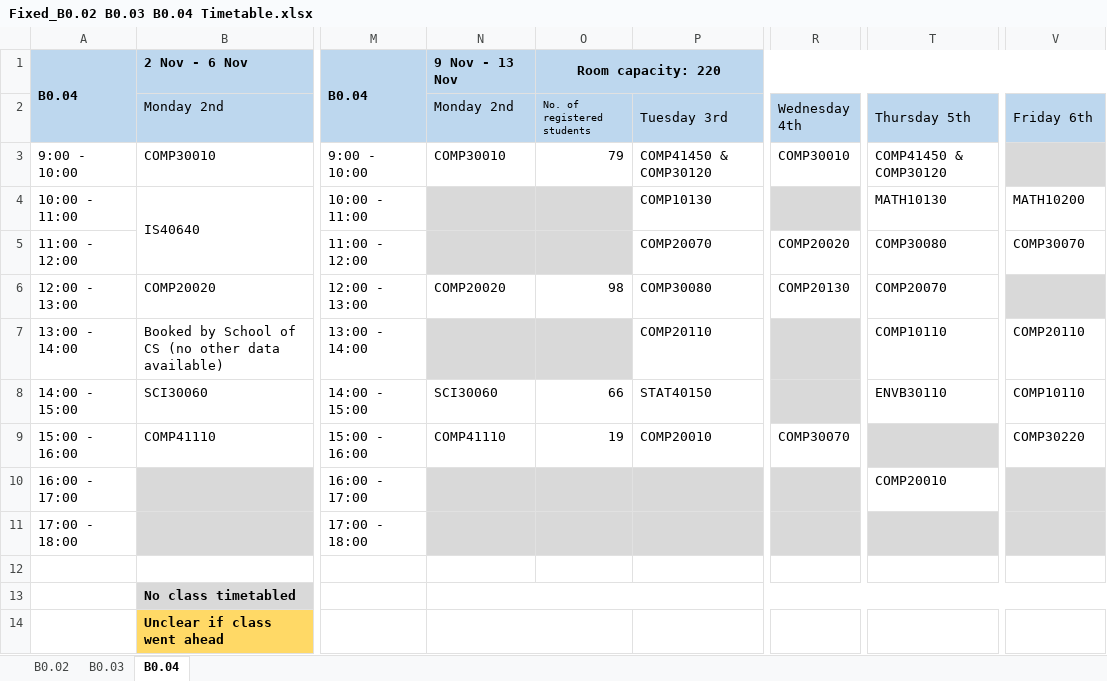
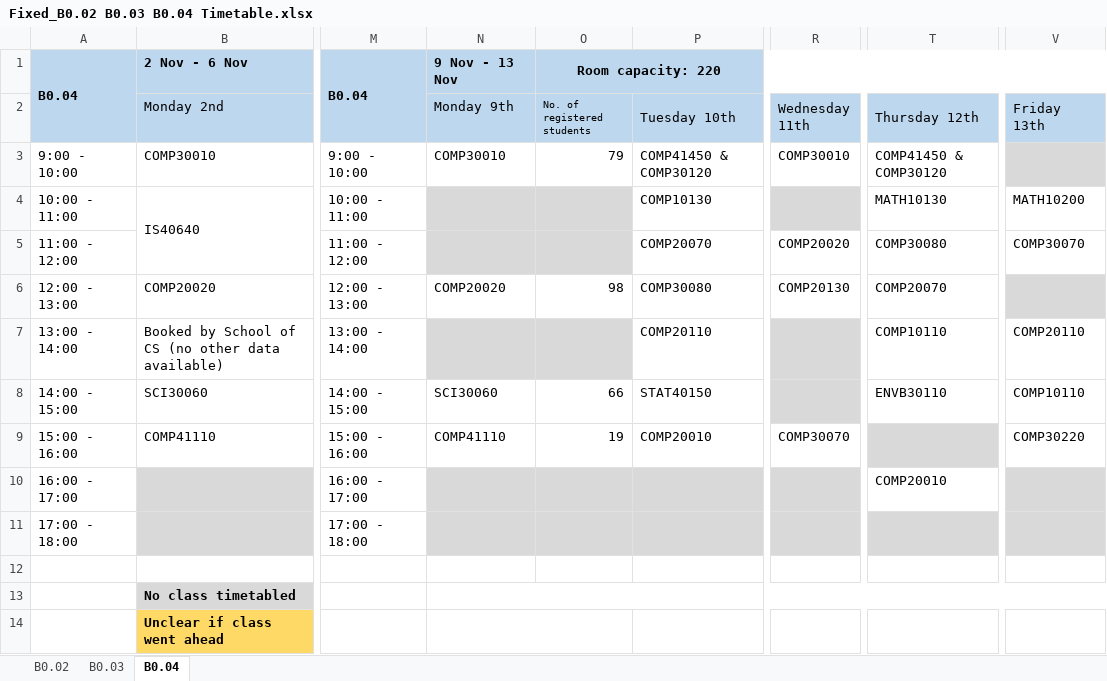
Before and after one commit to ConorSheehan1/ReSTimator_Team1100, an Excel workbook: data_analytics/data/Fixed_B0.02 B0.03 B0.04 Timetable.xlsx, sheet B0.04, drawn as a sheet; only a part is shown, gaps mark what is left out; values as stored, in another font and other column widths than the file's, no borders; the diff names each change by its address in the sheet, - before the commit and + after, or states it on an @@ line.

```diff
--- a/data_analytics/data/Fixed_B0.02 B0.03 B0.04 Timetable.xlsx (sheet B0.04)
+++ b/data_analytics/data/Fixed_B0.02 B0.03 B0.04 Timetable.xlsx (sheet B0.04)
-N2: Monday 2nd
+N2: Monday 9th
-P2: Tuesday 3rd
+P2: Tuesday 10th
-R2: Wednesday 4th
+R2: Wednesday 11th
-T2: Thursday 5th
+T2: Thursday 12th
-V2: Friday 6th
+V2: Friday 13th
```
Also changed, not shown: sheet B0.02, sheet B0.03, 5 other files.
